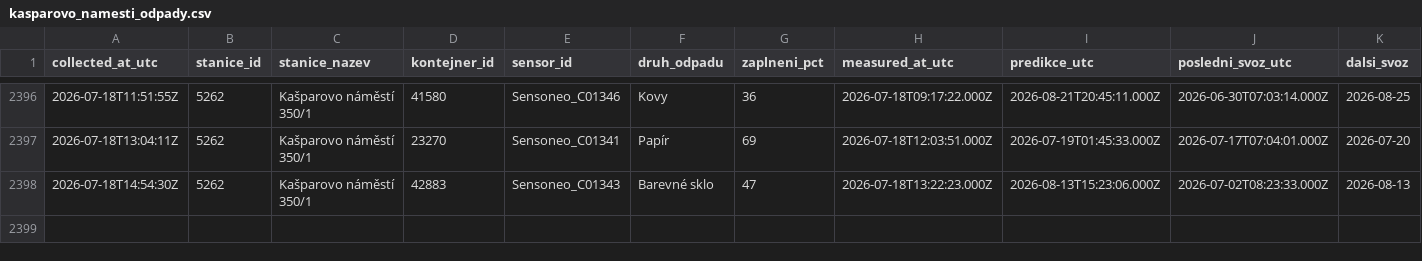
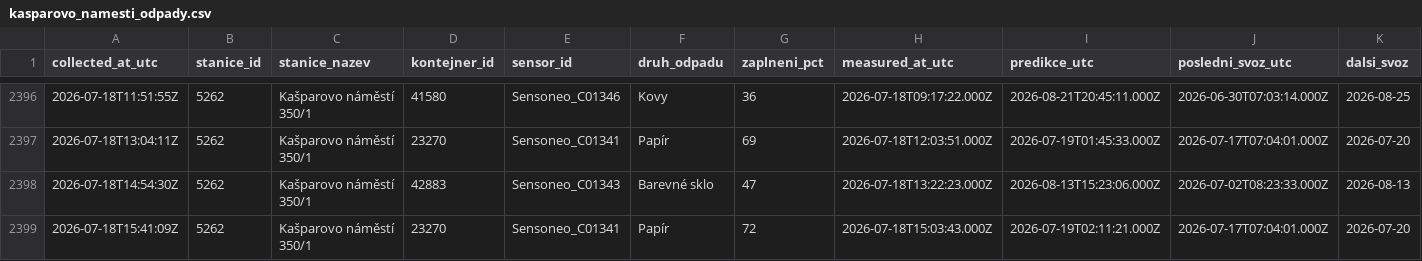
Before and after one commit to sim-mar/golemio_monitoring, a CSV file: kasparovo_namesti_odpady.csv, drawn as a sheet; only a part is shown, gaps mark what is left out; the diff names each change by its address in the sheet, - before the commit and + after, or states it on an @@ line.

```diff
--- a/kasparovo_namesti_odpady.csv
+++ b/kasparovo_namesti_odpady.csv
+row 2399: 2026-07-18T15:41:09Z | 5262 | Kašparovo náměstí 350/1 | 23270 | Sensoneo_C01341 | Papír | 72 | 2026-07-18T15:03:43.000Z | 2026-07-19T02:11:21.000Z | 2026-07-17T07:04:01.000Z | 2026-07-20
```
Also changed, not shown: 1 other file.
